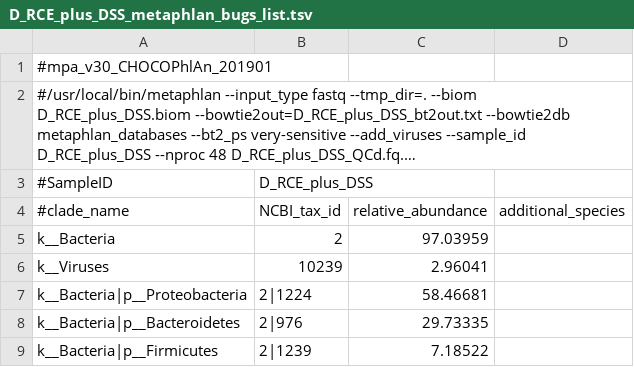
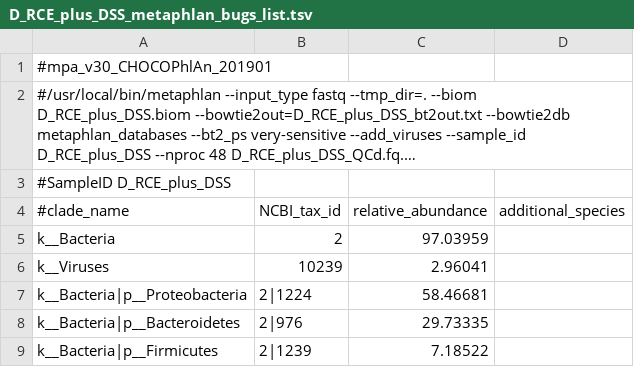
Before and after one commit to chan-csu/RCJ_Megtagenomics, a TSV file: output_all/D_RCE_plus_DSS_metaphlan_bugs_list.tsv, drawn as a sheet; only a part is shown; long unchanged cells end in …; removed rows and columns are numbered as before the commit, all else as after; the diff names each change by its address in the sheet, - before the commit and + after, or states it on an @@ line.

Commit message:
Remove tab in line 3

```diff
--- a/output_all/D_RCE_plus_DSS_metaphlan_bugs_list.tsv
+++ b/output_all/D_RCE_plus_DSS_metaphlan_bugs_list.tsv
-row 3: #SampleID | D_RCE_plus_DSS
+row 3: #SampleID D_RCE_plus_DSS
```
